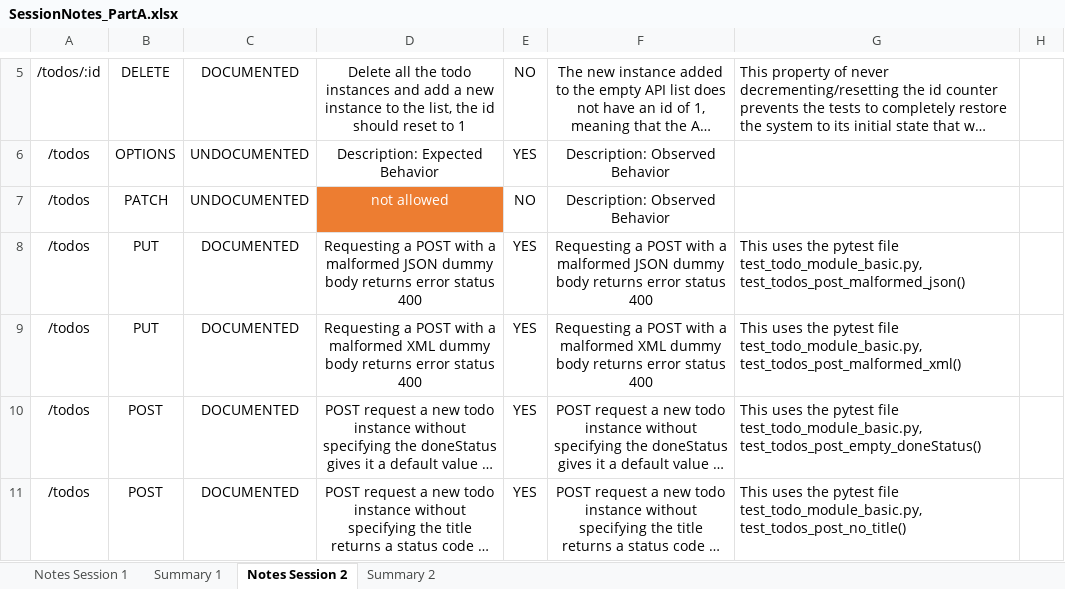
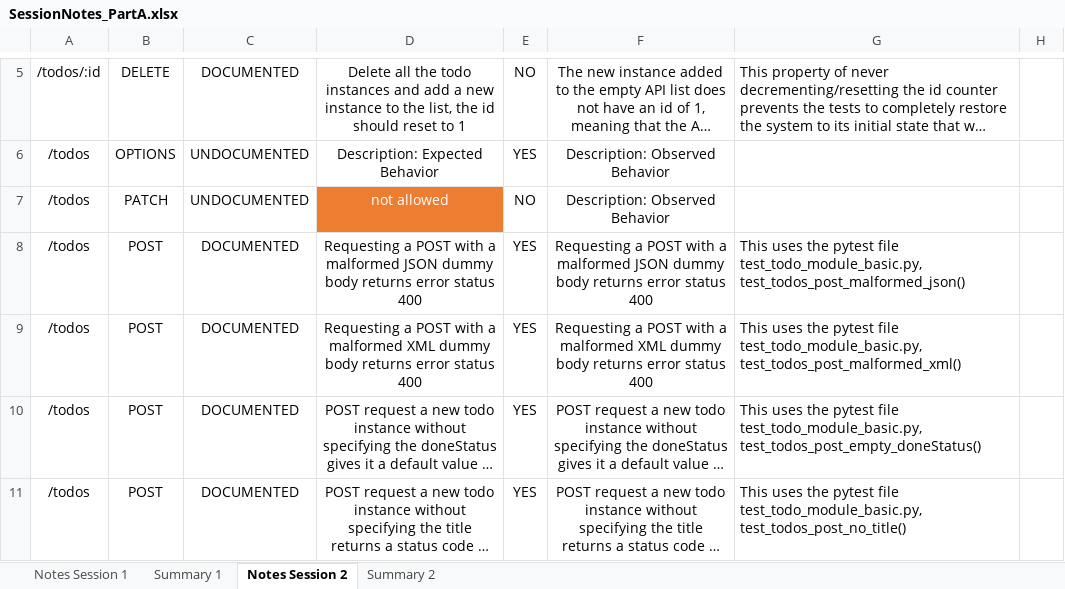
Before and after one commit to williamwang1382/ECSE429_Project, an Excel workbook: SessionNotes_PartA.xlsx, sheet Notes Session 2, drawn as a sheet; only a part is shown, gaps mark what is left out; long unchanged cells end in …; values as stored, in another font and other column widths than the file's, no borders; charts and pictures and conditional formats not drawn; the diff names each change by its address in the sheet, - before the commit and + after, or states it on an @@ line.

Commit message:
corercted session notes method type

```diff
--- a/SessionNotes_PartA.xlsx (sheet Notes Session 2)
+++ b/SessionNotes_PartA.xlsx (sheet Notes Session 2)
-B8:B9: PUT
+B8:B9: POST
```
